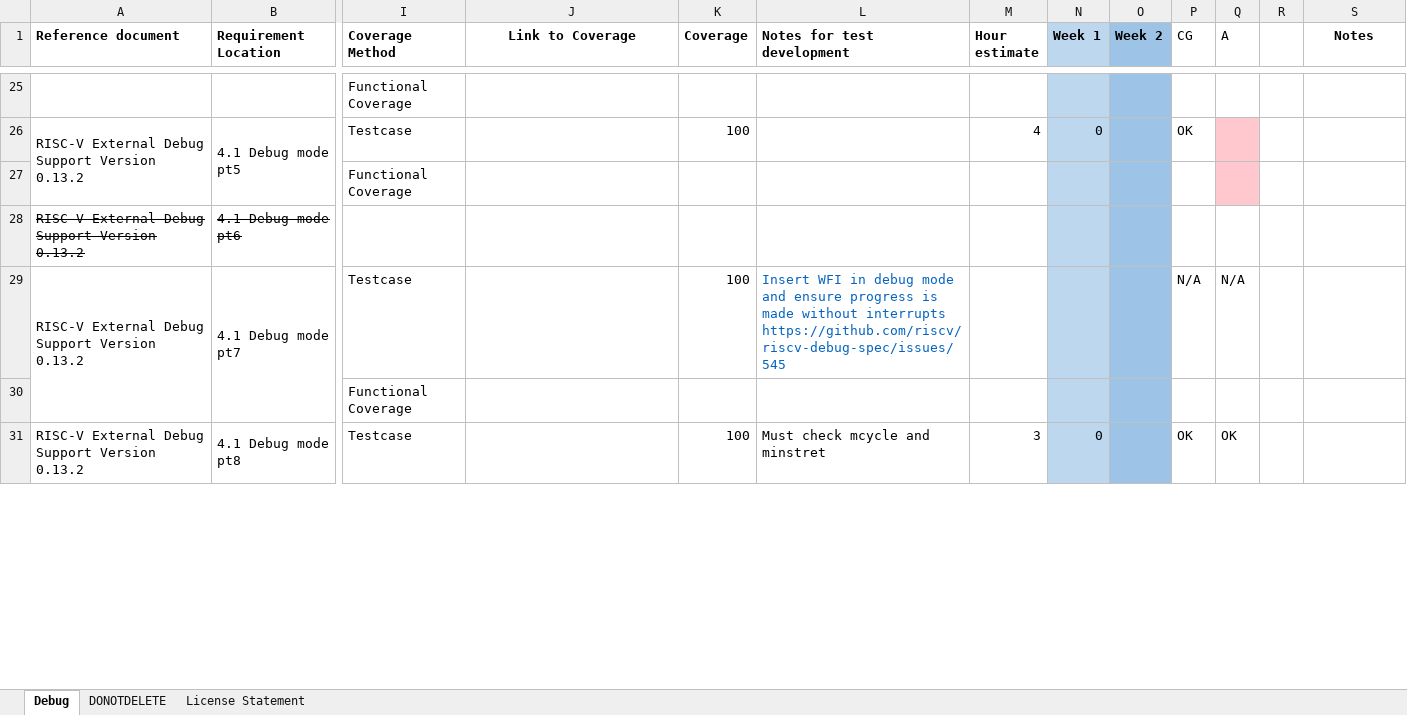
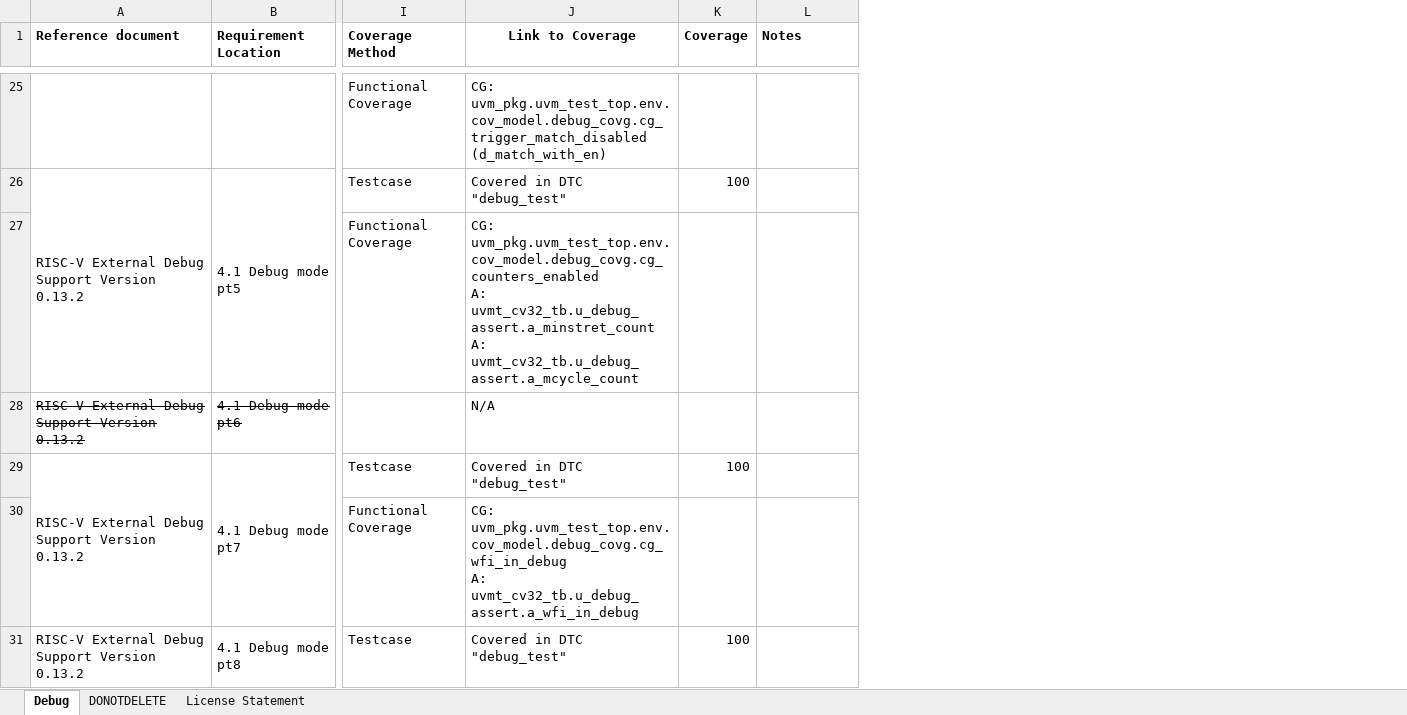
Before and after one commit to openhwgroup/programs, an Excel workbook: verif/CV32E40P/SimulationVerificationPlan/debug-trace/CV32E40P_debug.xlsx, sheet Debug, drawn as a sheet; only a part is shown, gaps mark what is left out; values as stored, in another font and other column widths than the file's, no borders; conditional formats not drawn; removed rows and columns are numbered as before the commit, all else as after; ↵ is a line break in a cell; the diff covers the shown part only; the diff names each change by its address in the sheet, - before the commit and + after, or states it on an @@ line.

Commit message:
Updated vplan with some extra tests. Added annotations to functional coverage.
Signed-off-by: Oystein Knauserud <Oystein.Knauserud@silabs.com>

```diff
--- a/verif/CV32E40P/SimulationVerificationPlan/debug-trace/CV32E40P_debug.xlsx (sheet Debug)
+++ b/verif/CV32E40P/SimulationVerificationPlan/debug-trace/CV32E40P_debug.xlsx (sheet Debug)
-column L (Notes for test development), rows 29-31: Insert WFI in debug mode and ensure progress is made without interrupts ↵ https://github.com/riscv/riscv-debug-spec/issues/545 |  | Must check mcycle and minstret
-column M (Hour estimate), rows 26-31: 4 |  |  |  |  | 3
-column N (Week 1), rows 26-31: 0 |  |  |  |  | 0
-column O (Week 2), empty
-column P (CG), rows 26-31: OK |  |  | N/A |  | OK
-column Q (A), rows 29-31: N/A |  | OK
-column R, empty
-L1 alignment: center
+L1 alignment: left
-J25 (Link to Coverage): (empty)
+J25 (Link to Coverage): CG: uvm_pkg.uvm_test_top.env.cov_model.debug_covg.cg_trigger_match_disabled (d_match_with_en)
-J26 (Link to Coverage): (empty)
+J26 (Link to Coverage): Covered in DTC "debug_test"
-J27 (Link to Coverage): (empty)
+J27 (Link to Coverage): CG: uvm_pkg.uvm_test_top.env.cov_model.debug_covg.cg_counters_enabled ↵ A: uvmt_cv32_tb.u_debug_assert.a_minstret_count ↵ A: uvmt_cv32_tb.u_debug_assert.a_mcycle_count
-J28 (Link to Coverage): (empty)
+J28 (Link to Coverage): N/A
-J29 (Link to Coverage): (empty)
+J29 (Link to Coverage): Covered in DTC "debug_test"
-J30 (Link to Coverage): (empty)
+J30 (Link to Coverage): CG: uvm_pkg.uvm_test_top.env.cov_model.debug_covg.cg_wfi_in_debug ↵ A: uvmt_cv32_tb.u_debug_assert.a_wfi_in_debug
-J31 (Link to Coverage): (empty)
+J31 (Link to Coverage): Covered in DTC "debug_test"
```
Also changed, not shown: 45 added rows, 42 removed rows, 46 edited cells, cell formats and merged cells elsewhere in this sheet.
